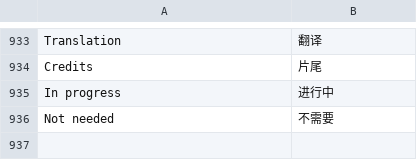
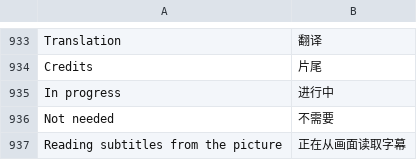
Before and after one commit to jonthomason/torrbaby, a TSV file: localization/zh-Hans.tsv, drawn as a sheet; only a part is shown, gaps mark what is left out; the diff names each change by its address in the sheet, - before the commit and + after, or states it on an @@ line.

```diff
--- a/localization/zh-Hans.tsv
+++ b/localization/zh-Hans.tsv
+row 937: Reading subtitles from the picture | 正在从画面读取字幕
```
Also changed, not shown: 8 other files.
